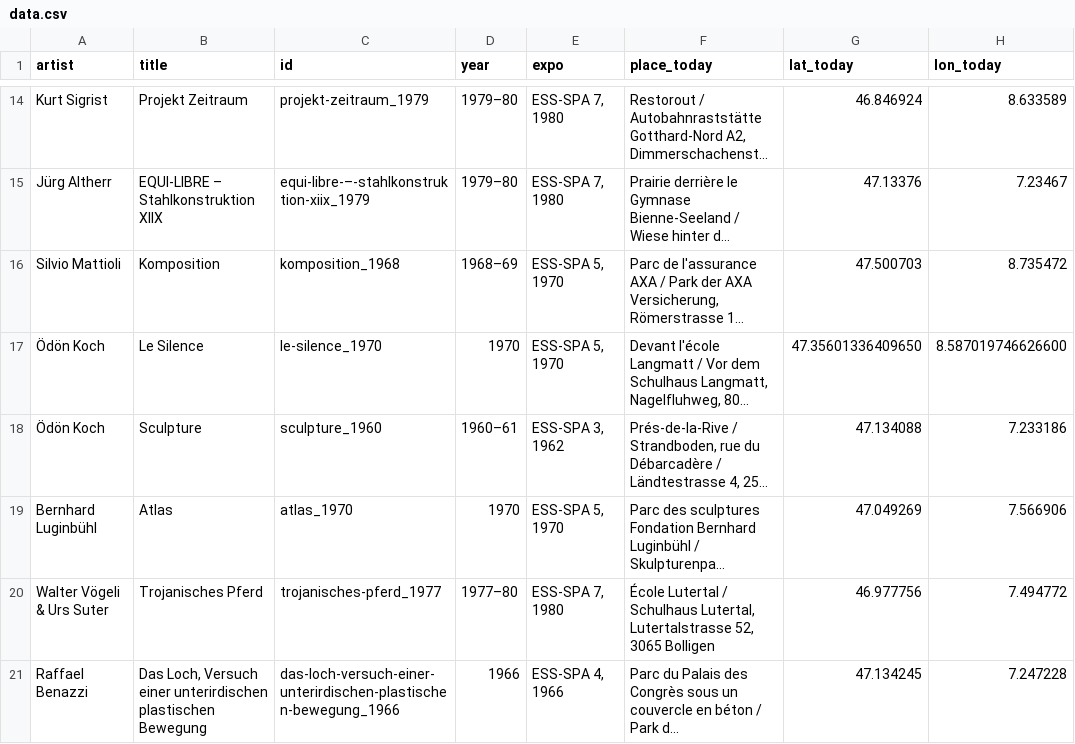
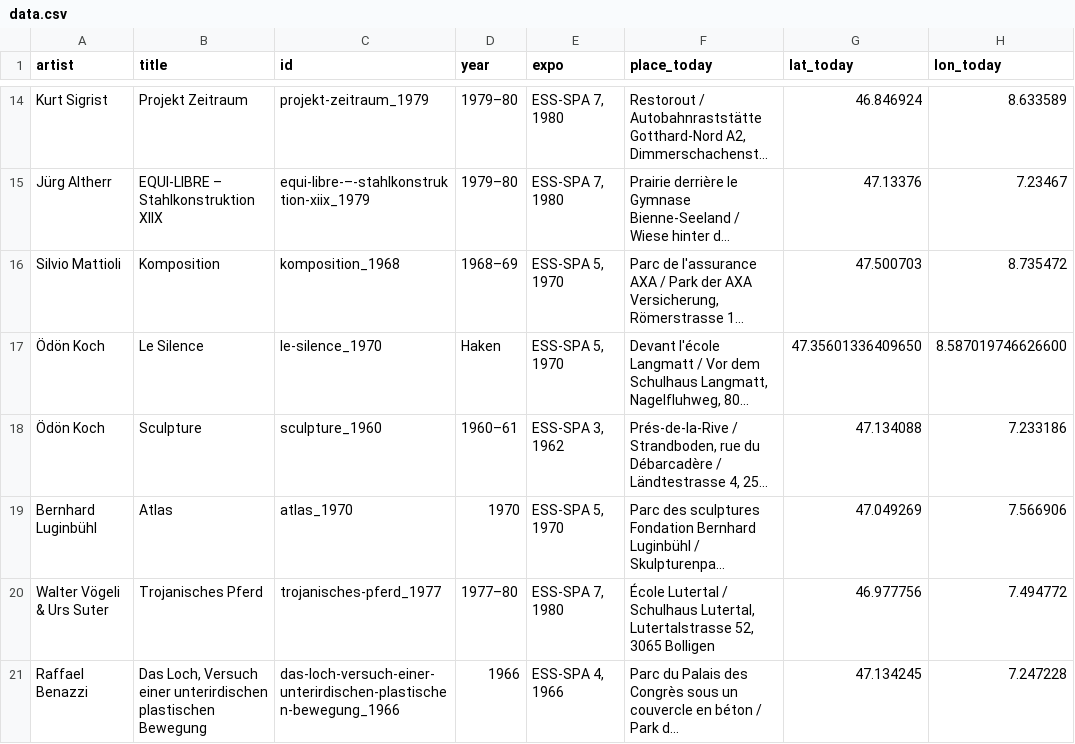
Before and after one commit to DHBern/swiss-sculptures, a CSV file: data-conversion/data.csv, drawn as a sheet; only a part is shown, gaps mark what is left out; long unchanged cells end in …; the diff names each change by its address in the sheet, - before the commit and + after, or states it on an @@ line.

```diff
--- a/data-conversion/data.csv
+++ b/data-conversion/data.csv
-D17 (year): 1970
+D17 (year): Haken
```
Also changed, not shown: data-conversion/images.csv.
